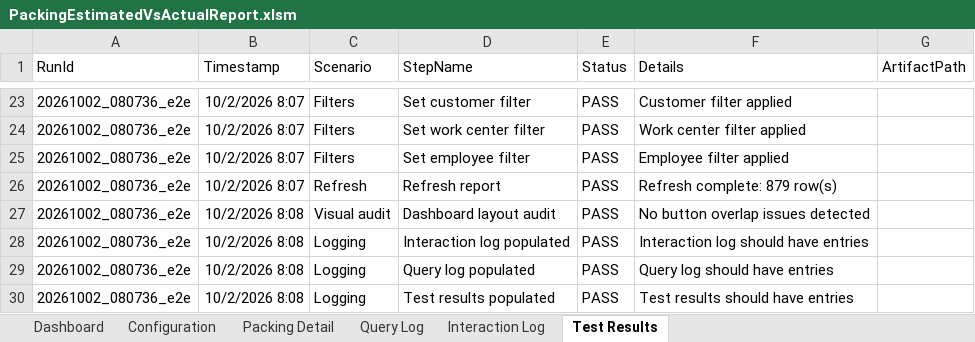
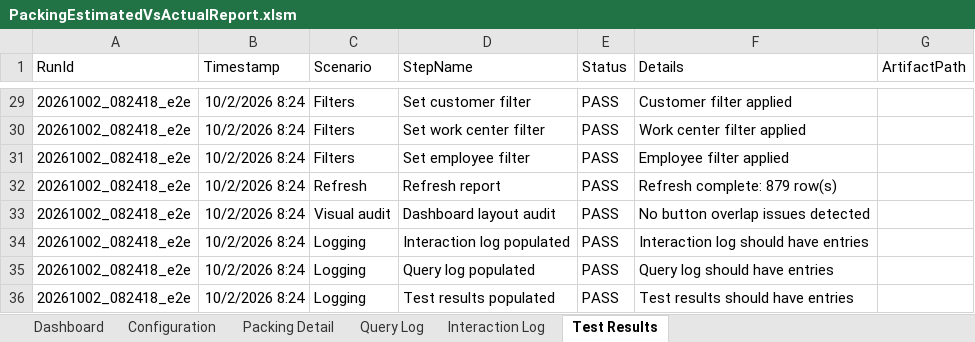
Before and after one commit to stl-dev-ops/stlpackingperformancereport, an Excel workbook: PackingEstimatedVsActualReport.xlsm, sheet Test Results, drawn as a sheet; only a part is shown, gaps mark what is left out; values as stored, in another font and other column widths than the file's, no borders; table styles not drawn; addresses are those after the commit; the diff covers the shown part only; the diff names each change by its address in the sheet, - before the commit and + after, or states it on an @@ line.

```diff
--- a/PackingEstimatedVsActualReport.xlsm (sheet Test Results)
+++ b/PackingEstimatedVsActualReport.xlsm (sheet Test Results)
-A29:A36 (RunId): 20261002_080736_e2e
+A29:A36 (RunId): 20261002_082418_e2e
-B29:B32 (Timestamp): 10/2/2026 8:07
+B29:B32 (Timestamp): 10/2/2026 8:24
-B33:B36 (Timestamp): 10/2/2026 8:08
+B33:B36 (Timestamp): 10/2/2026 8:24
```
Also changed, not shown: 6 added rows and 42 edited cells elsewhere in this sheet, sheet Interaction Log, sheet Dashboard, sheet Query Log, charts or pictures, 7 other files.
